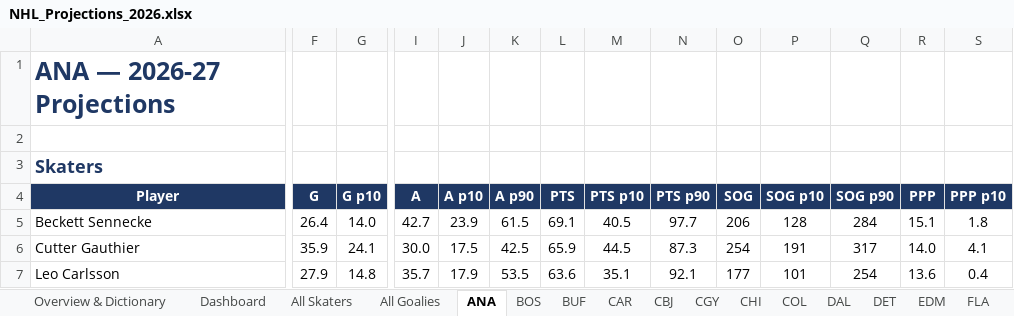
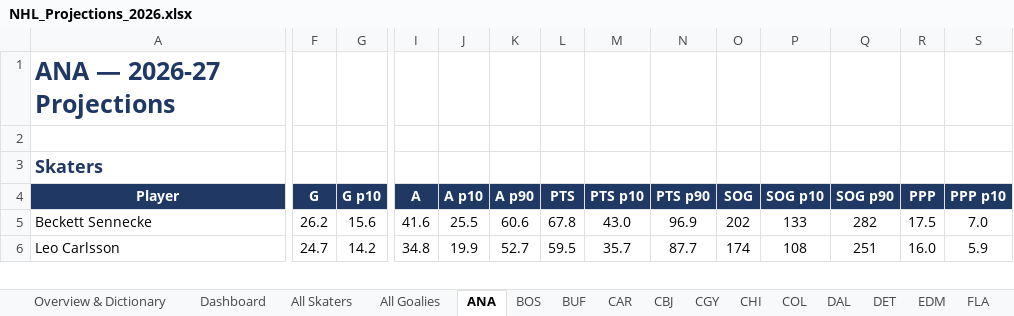
Before and after one commit to ajpayzant/nhl-scouting-dashboard, an Excel workbook: output/NHL_Projections_2026.xlsx, sheet ANA, drawn as a sheet; only a part is shown, gaps mark what is left out; values as stored, in another font and other column widths than the file's, no borders; conditional formats not drawn; removed rows and columns are numbered as before the commit, all else as after; rows hold the shown columns only; the diff covers the shown part only; the diff names each change by its address in the sheet, - before the commit and + after, or states it on an @@ line.

```diff
--- a/output/NHL_Projections_2026.xlsx (sheet ANA)
+++ b/output/NHL_Projections_2026.xlsx (sheet ANA)
-F5 (G): 26.4
+F5 (G): 26.2
-G5 (G p10): 14.0
+G5 (G p10): 15.6
-I5 (A): 42.7
+I5 (A): 41.6
-J5 (A p10): 23.9
+J5 (A p10): 25.5
-K5 (A p90): 61.5
+K5 (A p90): 60.6
-L5 (PTS): 69.1
+L5 (PTS): 67.8
-M5 (PTS p10): 40.5
+M5 (PTS p10): 43.0
-N5 (PTS p90): 97.7
+N5 (PTS p90): 96.9
-O5 (SOG): 206
+O5 (SOG): 202
-P5 (SOG p10): 128
+P5 (SOG p10): 133
-Q5 (SOG p90): 284
+Q5 (SOG p90): 282
-R5 (PPP): 15.1
+R5 (PPP): 17.5
-S5 (PPP p10): 1.8
+S5 (PPP p10): 7.0
-row 6: Cutter Gauthier | 35.9 | 24.1 | 30.0 | 17.5 | 42.5 | 65.9 | 44.5 | 87.3 | 254 | 191 | 317 | 14.0 | 4.1
-F6 (G): 27.9
+F6 (G): 24.7
-G6 (G p10): 14.8
+G6 (G p10): 14.2
-I6 (A): 35.7
+I6 (A): 34.8
-J6 (A p10): 17.9
+J6 (A p10): 19.9
-K6 (A p90): 53.5
+K6 (A p90): 52.7
-L6 (PTS): 63.6
+L6 (PTS): 59.5
-M6 (PTS p10): 35.1
+M6 (PTS p10): 35.7
-N6 (PTS p90): 92.1
+N6 (PTS p90): 87.7
-O6 (SOG): 177
+O6 (SOG): 174
-P6 (SOG p10): 101
+P6 (SOG p10): 108
-Q6 (SOG p90): 254
+Q6 (SOG p90): 251
-R6 (PPP): 13.6
+R6 (PPP): 16.0
-S6 (PPP p10): 0.4
+S6 (PPP p10): 5.9
```
Also changed, not shown: 8 added rows, 7 removed rows and 212 edited cells elsewhere in this sheet, sheet All Skaters, sheet All Goalies, sheet PHI, sheet MIN, sheet BUF, sheet CGY, 28 more sheets, 42 other files.
